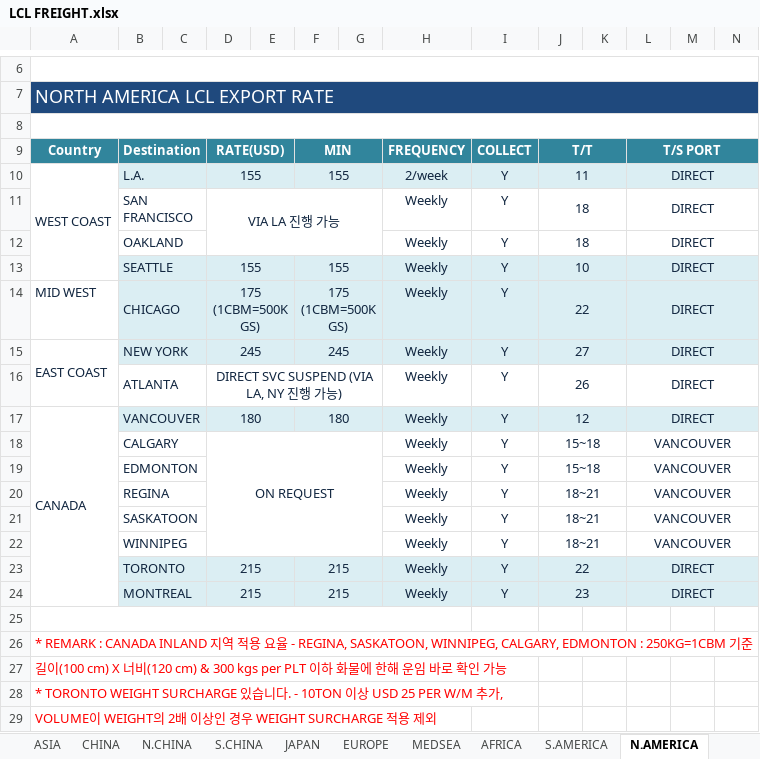
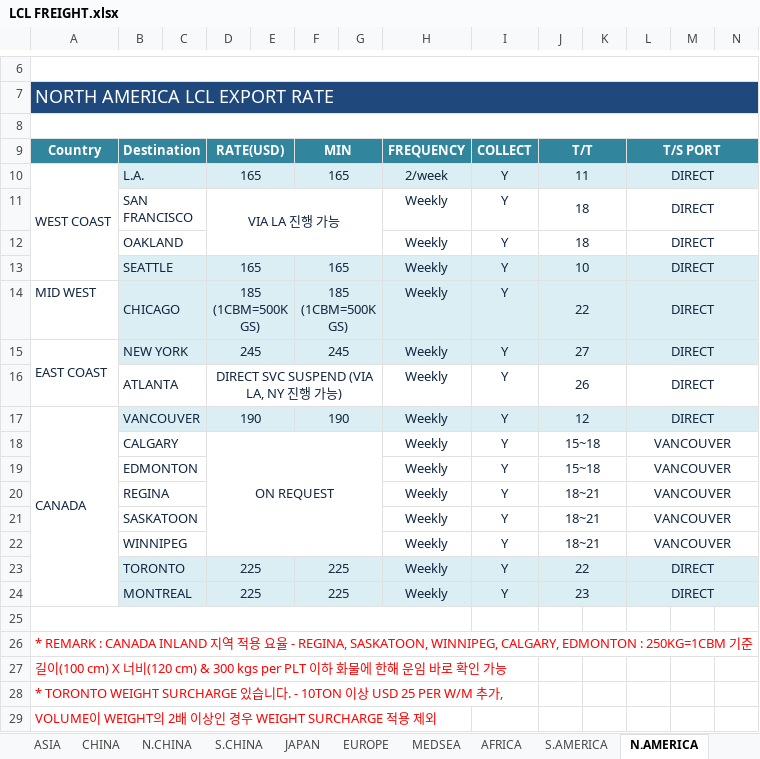
Before and after one commit to KBRIDGE05/KBDGFW, an Excel workbook: data/LCL FREIGHT.xlsx, sheet N.AMERICA, drawn as a sheet; only a part is shown, gaps mark what is left out; values as stored, in another font and other column widths than the file's, no borders; charts and pictures not drawn; the diff names each change by its address in the sheet, - before the commit and + after, or states it on an @@ line.

```diff
--- a/data/LCL FREIGHT.xlsx (sheet N.AMERICA)
+++ b/data/LCL FREIGHT.xlsx (sheet N.AMERICA)
-D10: 155
+D10: 165
-F10: 155
+F10: 165
-D13: 155
+D13: 165
-F13: 155
+F13: 165
-D14: 175 (1CBM=500KGS)
+D14: 185 (1CBM=500KGS)
-F14: 175 (1CBM=500KGS)
+F14: 185 (1CBM=500KGS)
-D17: 180
+D17: 190
-F17: 180
+F17: 190
-D23:D24: 215
+D23:D24: 225
-F23:F24: 215
+F23:F24: 225
```
Also changed, not shown: sheet EUROPE, sheet OCEANIA, sheet AFRICA, sheet MEDSEA, sheet ASIA, sheet S.AMERICA, 1 more sheet, charts or pictures.
